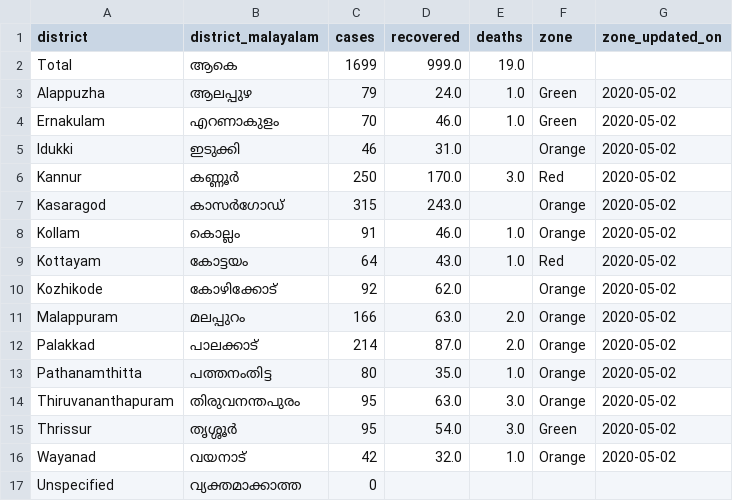
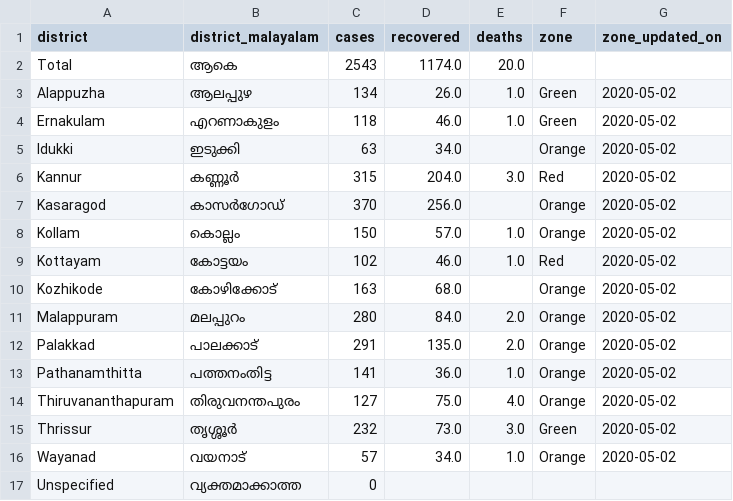
Before and after one commit to CODD-K/covid19kerala.info-data, a CSV file: data/csv/district_data.csv, drawn as a sheet.

```diff
--- a/data/csv/district_data.csv
+++ b/data/csv/district_data.csv
@@ -1,17 +1,17 @@
 district,district_malayalam,cases,recovered,deaths,zone,zone_updated_on
-Total,ആകെ,1699,999.0,19.0,,
-Alappuzha,ആലപ്പുഴ,79,24.0,1.0,Green,2020-05-02
-Ernakulam,എറണാകുളം,70,46.0,1.0,Green,2020-05-02
-Idukki,ഇടുക്കി,46,31.0,,Orange,2020-05-02
-Kannur,കണ്ണൂർ,250,170.0,3.0,Red,2020-05-02
-Kasaragod,കാസർഗോഡ്,315,243.0,,Orange,2020-05-02
-Kollam,കൊല്ലം,91,46.0,1.0,Orange,2020-05-02
-Kottayam,കോട്ടയം,64,43.0,1.0,Red,2020-05-02
-Kozhikode,കോഴിക്കോട്,92,62.0,,Orange,2020-05-02
-Malappuram,മലപ്പുറം,166,63.0,2.0,Orange,2020-05-02
-Palakkad,പാലക്കാട്,214,87.0,2.0,Orange,2020-05-02
-Pathanamthitta,പത്തനംതിട്ട,80,35.0,1.0,Orange,2020-05-02
-Thiruvananthapuram,തിരുവനന്തപുരം,95,63.0,3.0,Orange,2020-05-02
-Thrissur,തൃശ്ശൂർ,95,54.0,3.0,Green,2020-05-02
-Wayanad,വയനാട്,42,32.0,1.0,Orange,2020-05-02
+Total,ആകെ,2543,1174.0,20.0,,
+Alappuzha,ആലപ്പുഴ,134,26.0,1.0,Green,2020-05-02
+Ernakulam,എറണാകുളം,118,46.0,1.0,Green,2020-05-02
+Idukki,ഇടുക്കി,63,34.0,,Orange,2020-05-02
+Kannur,കണ്ണൂർ,315,204.0,3.0,Red,2020-05-02
+Kasaragod,കാസർഗോഡ്,370,256.0,,Orange,2020-05-02
+Kollam,കൊല്ലം,150,57.0,1.0,Orange,2020-05-02
+Kottayam,കോട്ടയം,102,46.0,1.0,Red,2020-05-02
+Kozhikode,കോഴിക്കോട്,163,68.0,,Orange,2020-05-02
+Malappuram,മലപ്പുറം,280,84.0,2.0,Orange,2020-05-02
+Palakkad,പാലക്കാട്,291,135.0,2.0,Orange,2020-05-02
+Pathanamthitta,പത്തനംതിട്ട,141,36.0,1.0,Orange,2020-05-02
+Thiruvananthapuram,തിരുവനന്തപുരം,127,75.0,4.0,Orange,2020-05-02
+Thrissur,തൃശ്ശൂർ,232,73.0,3.0,Green,2020-05-02
+Wayanad,വയനാട്,57,34.0,1.0,Orange,2020-05-02
 Unspecified,വ്യക്തമാക്കാത്ത,0,,,,
```
Also changed, not shown: data/csv/age.csv, data/csv/sum_by_day.csv, 12 other files.
